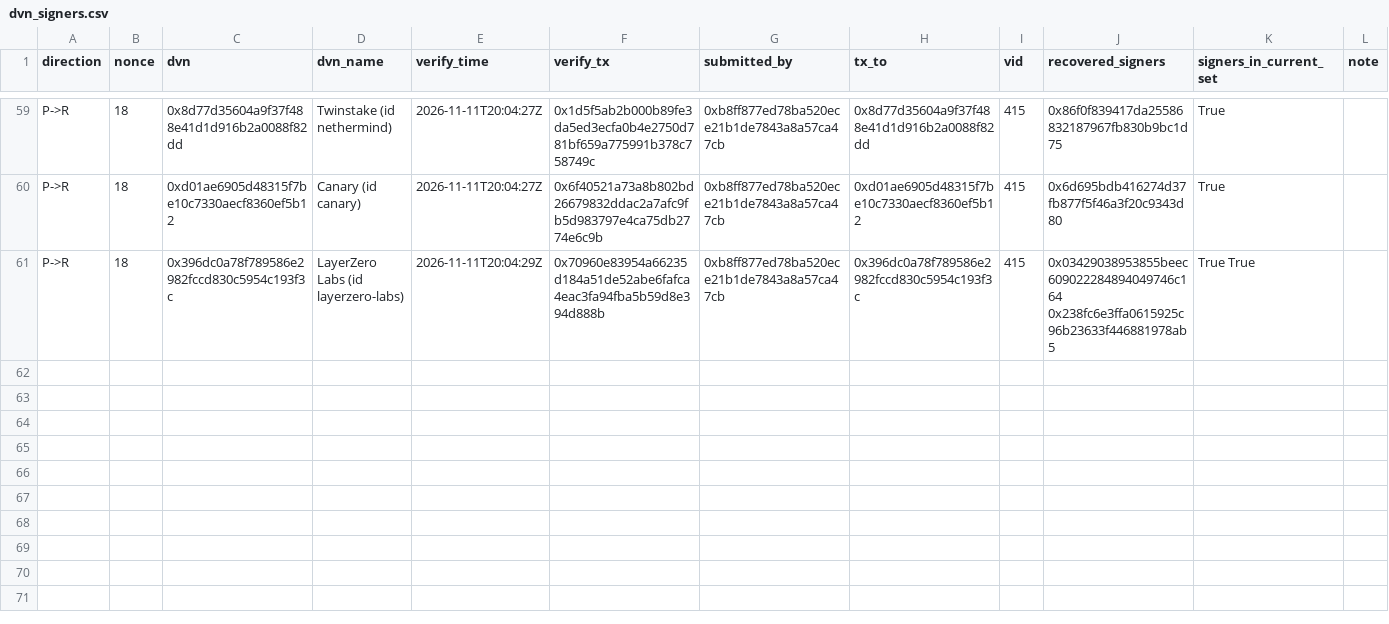
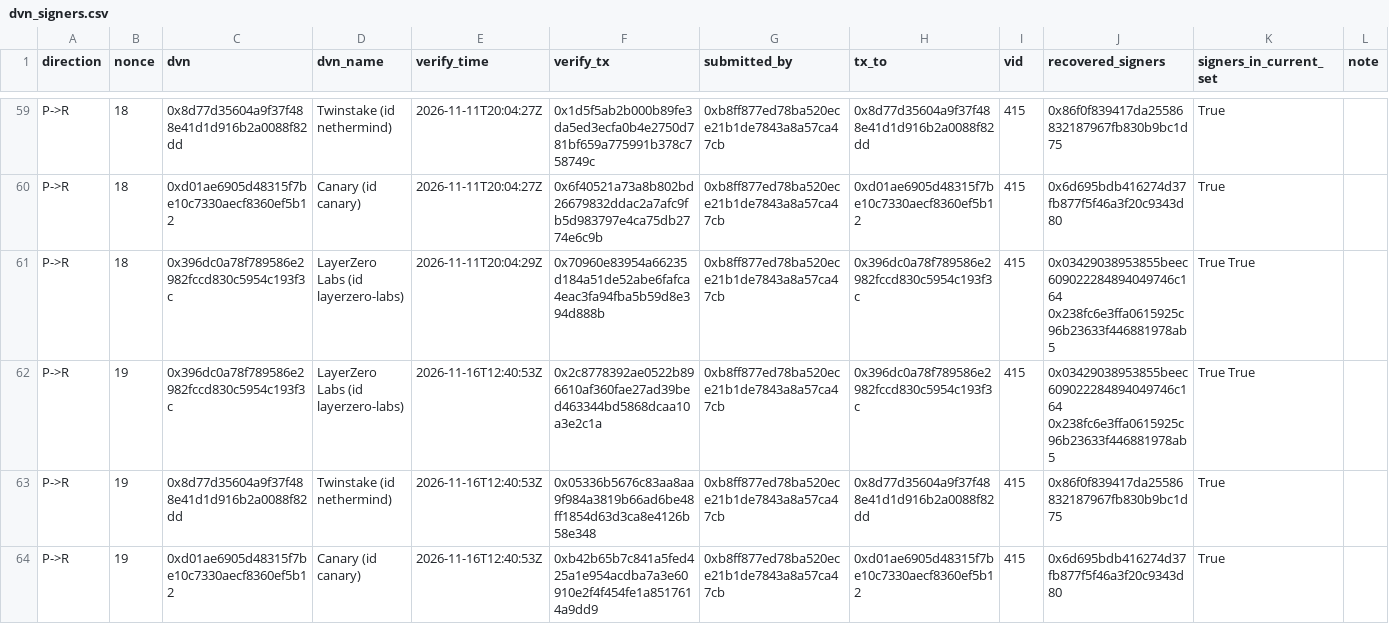
Before and after one commit to hansonhan0520-lang/rayls-verify, a CSV file: 2026-11-brl1p-monitor/data/dvn_signers.csv, drawn as a sheet; only a part is shown, gaps mark what is left out; the diff names each change by its address in the sheet, - before the commit and + after, or states it on an @@ line.

```diff
--- a/2026-11-brl1p-monitor/data/dvn_signers.csv
+++ b/2026-11-brl1p-monitor/data/dvn_signers.csv
+row 62: P->R | 19 | 0x396dc0a78f789586e2982fccd830c5954c193f3c | LayerZero Labs (id layerzero-labs) | 2026-11-16T12:40:53Z | 0x2c8778392ae0522b896610af360fae27ad39bed463344bd5868dcaa10a3e2c1a | 0xb8ff877ed78ba520ece21b1de7843a8a57ca47cb | 0x396dc0a78f789586e2982fccd830c5954c193f3c | 415 | 0x03429038953855beec609022284894049746c164 0x238fc6e3ffa0615925c96b23633f446881978ab5 | True True
+row 63: P->R | 19 | 0x8d77d35604a9f37f488e41d1d916b2a0088f82dd | Twinstake (id nethermind) | 2026-11-16T12:40:53Z | 0x05336b5676c83aa8aa9f984a3819b66ad6be48ff1854d63d3ca8e4126b58e348 | 0xb8ff877ed78ba520ece21b1de7843a8a57ca47cb | 0x8d77d35604a9f37f488e41d1d916b2a0088f82dd | 415 | 0x86f0f839417da25586832187967fb830b9bc1d75 | True
+row 64: P->R | 19 | 0xd01ae6905d48315f7be10c7330aecf8360ef5b12 | Canary (id canary) | 2026-11-16T12:40:53Z | 0xb42b65b7c841a5fed425a1e954acdba7a3e60910e2f4f454fe1a8517614a9dd9 | 0xb8ff877ed78ba520ece21b1de7843a8a57ca47cb | 0xd01ae6905d48315f7be10c7330aecf8360ef5b12 | 415 | 0x6d695bdb416274d37fb877f5f46a3f20c9343d80 | True
```
Also changed, not shown: 2026-11-brl1p-monitor/data/dvn_verifications.csv, 2026-11-brl1p-monitor/data/rayls_inputs.csv, 20 other files.
